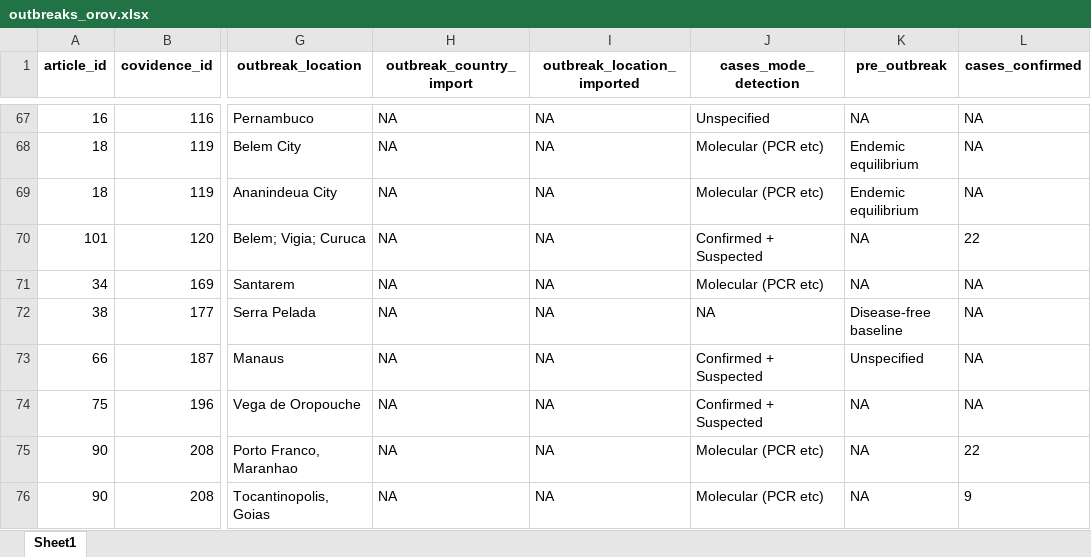
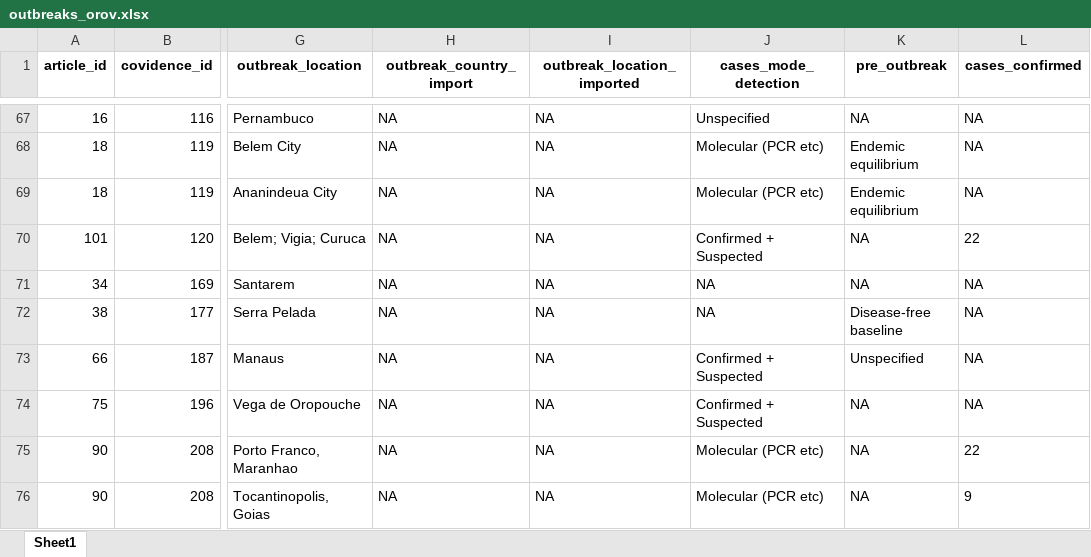
Before and after one commit to mrc-ide/priority-pathogens, an Excel workbook: src/db_compilation_orov/inputs/outbreaks_orov.xlsx, sheet Sheet1, drawn as a sheet; only a part is shown, gaps mark what is left out; values as stored, in another font and other column widths than the file's, no borders; the diff names each change by its address in the sheet, - before the commit and + after, or states it on an @@ line.

Commit message:
Removes confirmation method for Dixon
- Serostudy so shouldn't have a confirmation method

```diff
--- a/src/db_compilation_orov/inputs/outbreaks_orov.xlsx (sheet Sheet1)
+++ b/src/db_compilation_orov/inputs/outbreaks_orov.xlsx (sheet Sheet1)
-J71 (cases_mode_detection): Molecular (PCR etc)
+J71 (cases_mode_detection): NA
```
